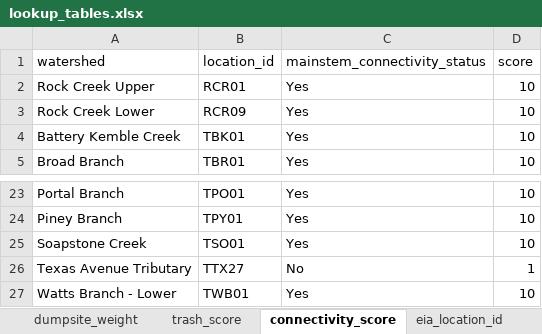
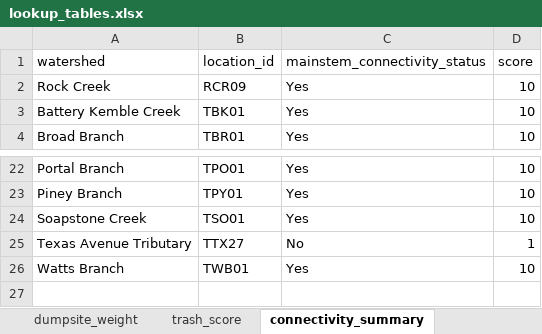
Before and after one commit to LimnoTech/SCI, an Excel workbook: data/lookup_tables.xlsx, sheet connectivity_summary, drawn as a sheet; only a part is shown, gaps mark what is left out; values as stored, in another font and other column widths than the file's, no borders; removed rows and columns are numbered as before the commit, all else as after; the diff names each change by its address in the sheet, - before the commit and + after, or states it on an @@ line.

```diff
--- a/data/lookup_tables.xlsx (sheet connectivity_summary)
+++ b/data/lookup_tables.xlsx (sheet connectivity_summary)
-sheet tab: connectivity_score
+sheet tab: connectivity_summary
-row 2: Rock Creek Upper | RCR01 | Yes | 10
-A2 (watershed): Rock Creek Lower
+A2 (watershed): Rock Creek
-A26 (watershed): Watts Branch - Lower
+A26 (watershed): Watts Branch
```
Also changed, not shown: sheet location, other sheet tabs, 6 other files.
